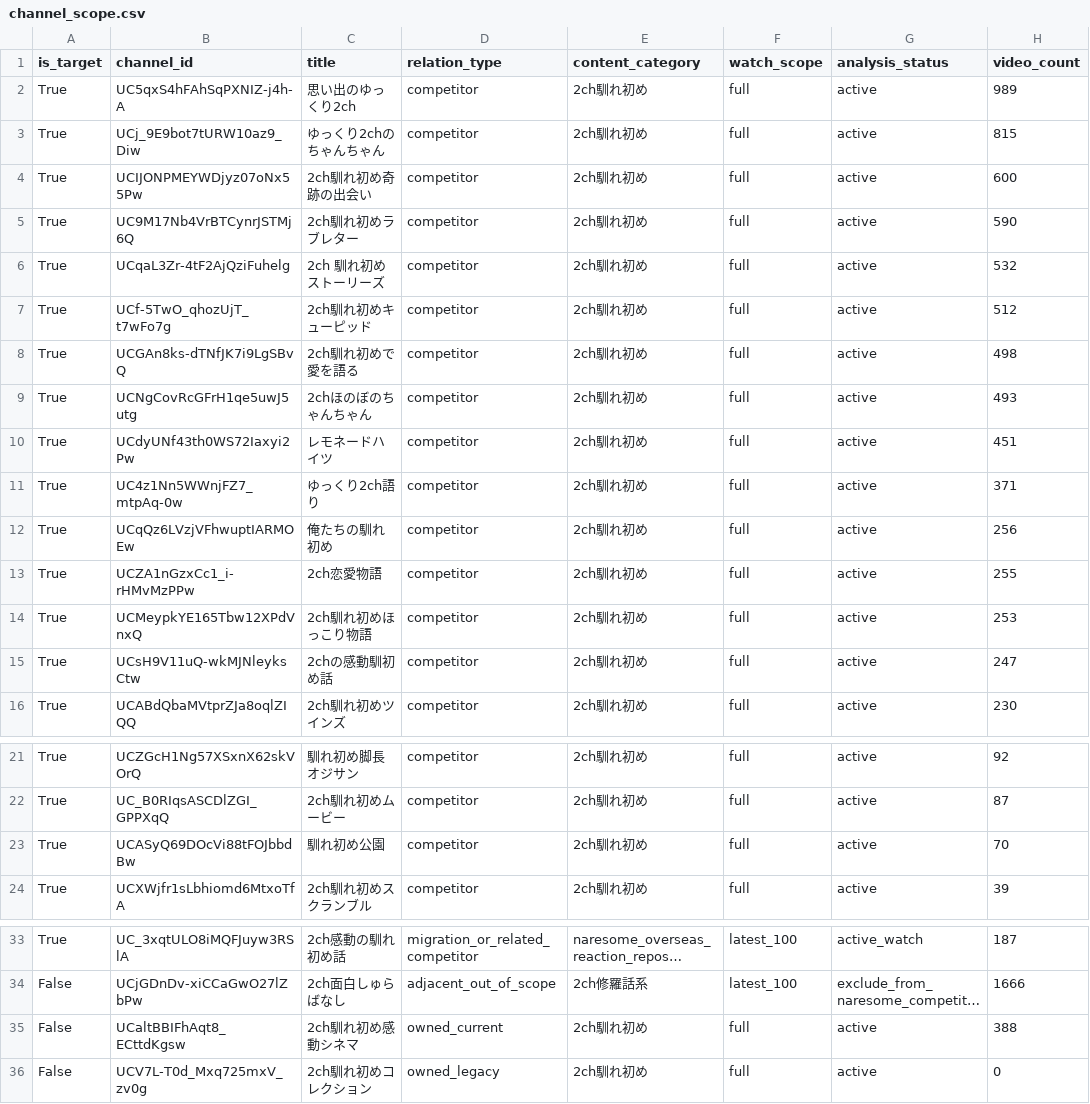
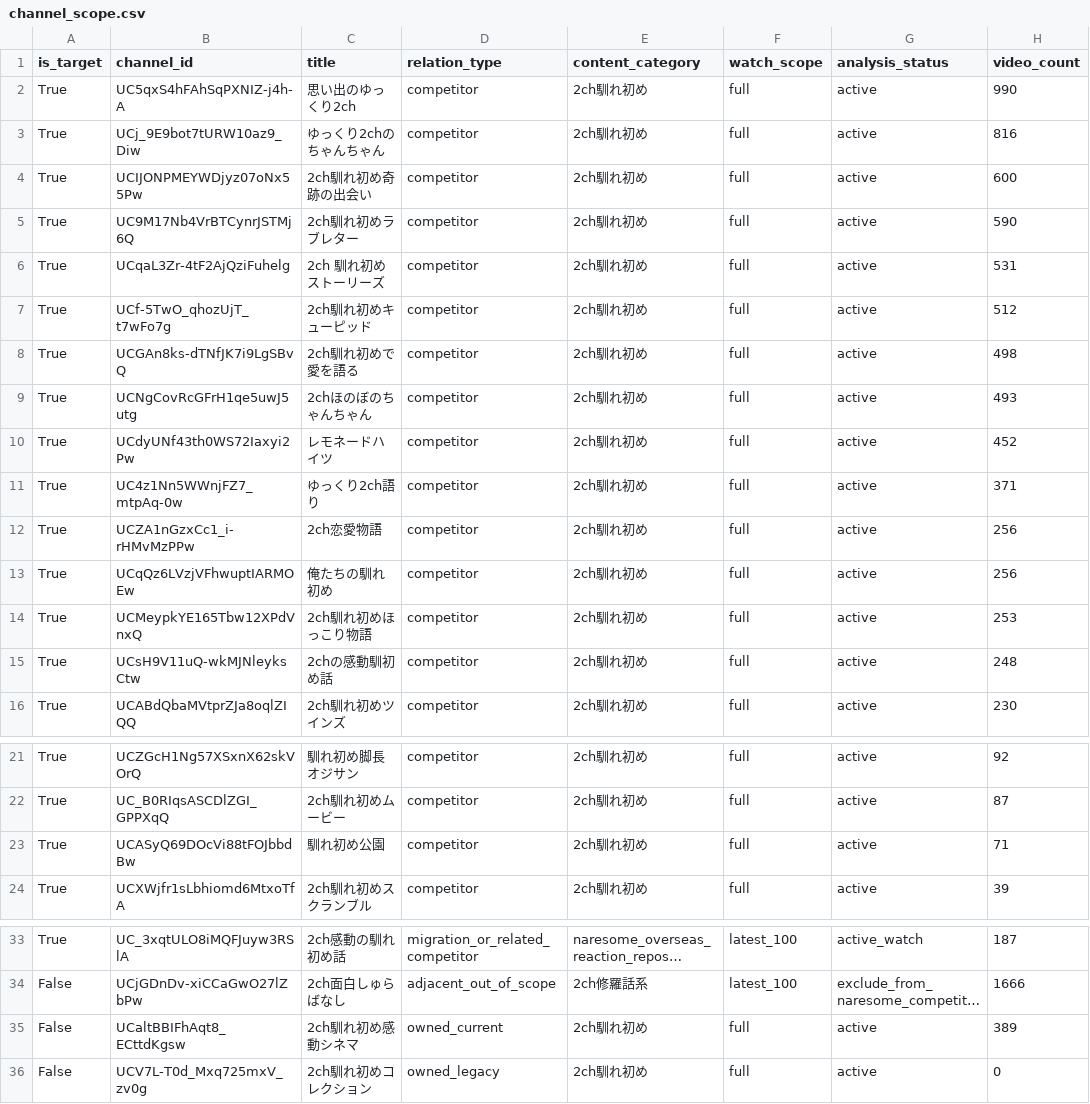
Before and after one commit to japonismy/naresome-kikaku-research, a CSV file: reports/channel_scope.csv, drawn as a sheet; only a part is shown, gaps mark what is left out; long unchanged cells end in …; removed rows and columns are numbered as before the commit, all else as after; the diff names each change by its address in the sheet, - before the commit and + after, or states it on an @@ line.

```diff
--- a/reports/channel_scope.csv
+++ b/reports/channel_scope.csv
-H2 (video_count): 989
+H2 (video_count): 990
-H3 (video_count): 815
+H3 (video_count): 816
-H6 (video_count): 532
+H6 (video_count): 531
-H10 (video_count): 451
+H10 (video_count): 452
+row 12: True | UCZA1nGzxCc1_i-rHMvMzPPw | 2ch恋愛物語 | competitor | 2ch馴れ初め | full | active | 256
-row 13: True | UCZA1nGzxCc1_i-rHMvMzPPw | 2ch恋愛物語 | competitor | 2ch馴れ初め | full | active | 255
-H15 (video_count): 247
+H15 (video_count): 248
-H23 (video_count): 70
+H23 (video_count): 71
-H35 (video_count): 388
+H35 (video_count): 389
```
Also changed, not shown: data_sources/youtube_channel_status.csv, data_sources/youtube_current_stats.csv, 8 other files.
